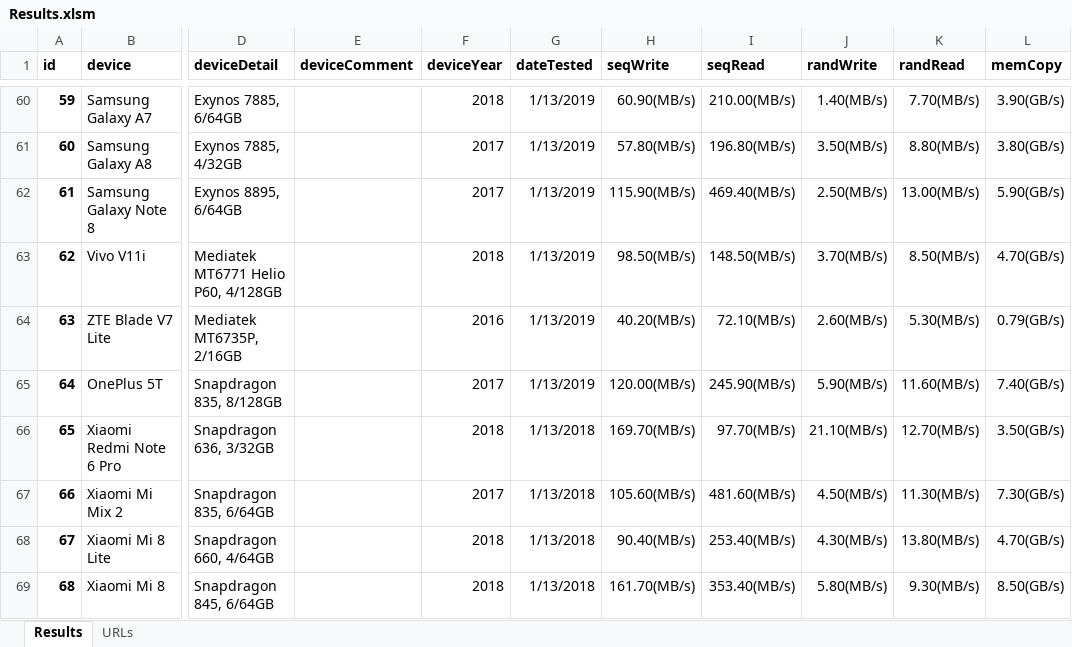
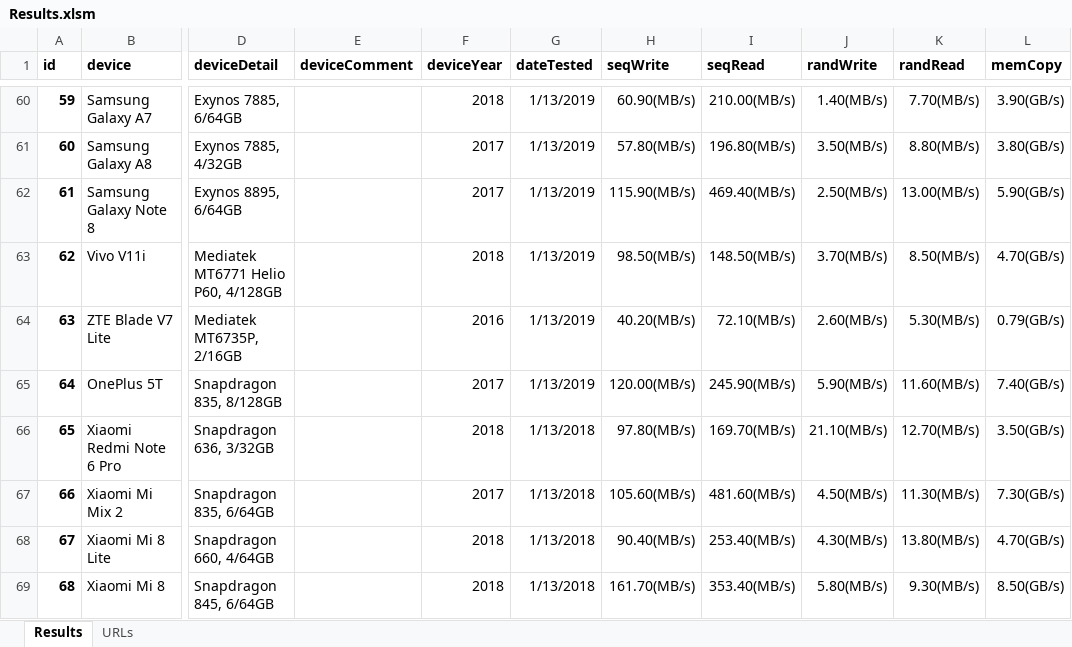
Before and after one commit to maxim-saplin/cpdt_results, an Excel workbook: Results.xlsm, sheet Results, drawn as a sheet; only a part is shown, gaps mark what is left out; values as stored, in another font and other column widths than the file's, no borders; the diff names each change by its address in the sheet, - before the commit and + after, or states it on an @@ line.

Commit message:
Results, SM

```diff
--- a/Results.xlsm (sheet Results)
+++ b/Results.xlsm (sheet Results)
-H66 (seqWrite): 169.70(MB/s)
+H66 (seqWrite): 97.80(MB/s)
-I66 (seqRead): 97.70(MB/s)
+I66 (seqRead): 169.70(MB/s)
```
Also changed, not shown: 5 other files.
